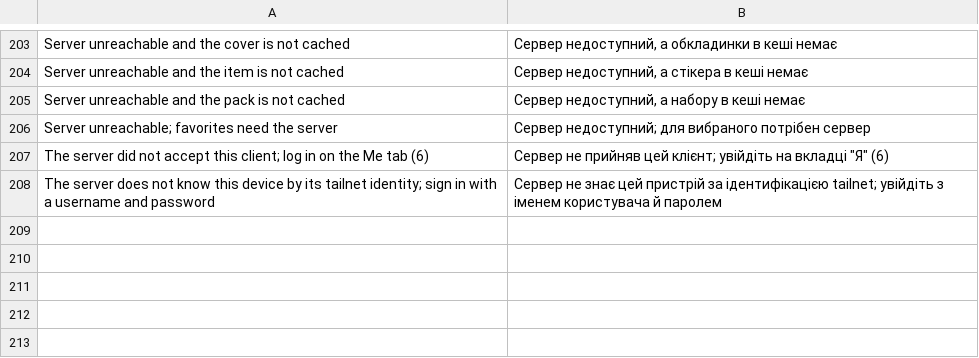
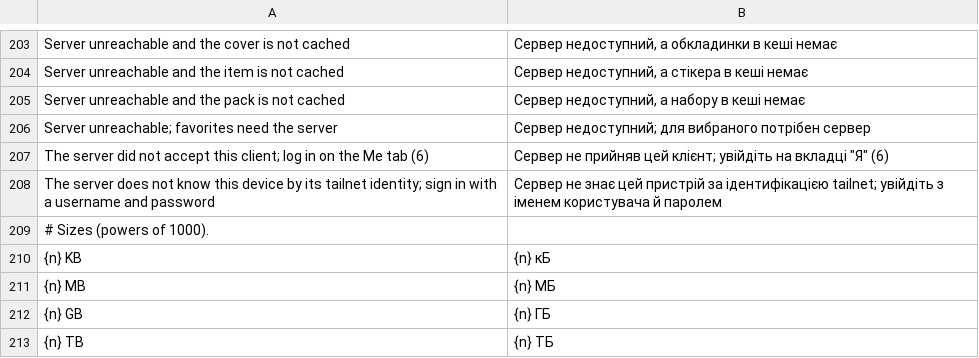
Before and after one commit to Dolfost/stickpile, a TSV file: crates/stickpile-i18n/catalog/uk/desktop.tsv, drawn as a sheet; only a part is shown, gaps mark what is left out; the diff names each change by its address in the sheet, - before the commit and + after, or states it on an @@ line.

```diff
--- a/crates/stickpile-i18n/catalog/uk/desktop.tsv
+++ b/crates/stickpile-i18n/catalog/uk/desktop.tsv
+row 209: # Sizes (powers of 1000).
+row 210: {n} KB | {n} кБ
+row 211: {n} MB | {n} МБ
+row 212: {n} GB | {n} ГБ
+row 213: {n} TB | {n} ТБ
```
Also changed, not shown: crates/stickpile-i18n/catalog/uk/common.tsv, crates/stickpile-i18n/catalog/uk/web-items.tsv, 12 other files.
